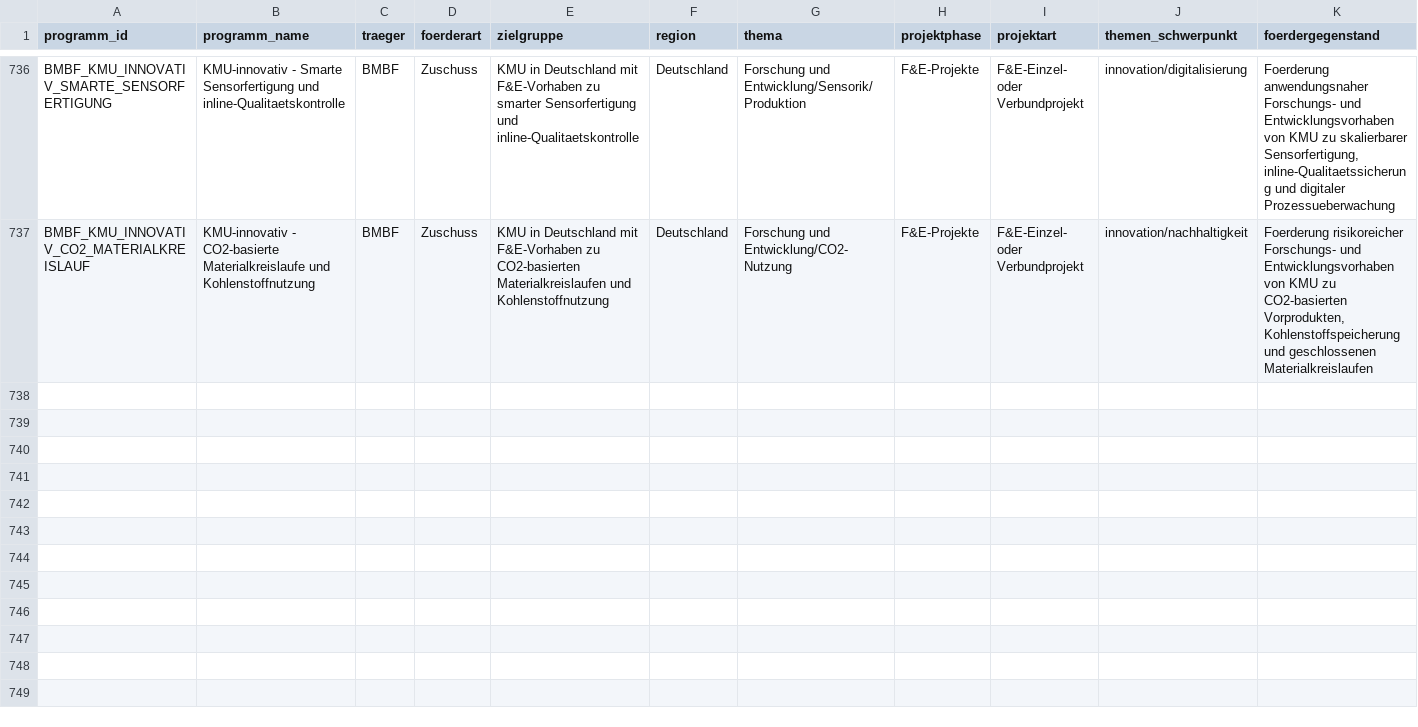
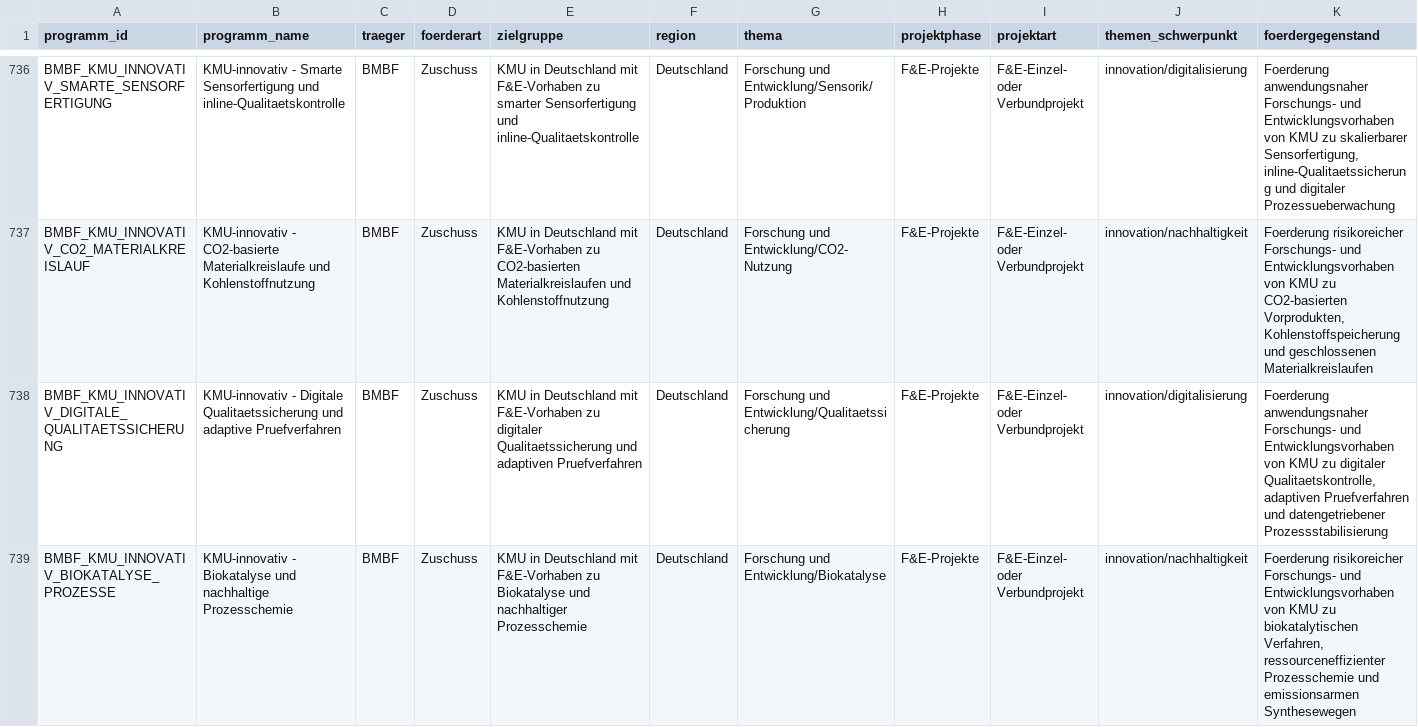
Before and after one commit to weissio/foerdermittel-navigator, a CSV file: data/foerderprogramme.csv, drawn as a sheet; only a part is shown, gaps mark what is left out; rows hold the shown columns only; the diff names each change by its address in the sheet, - before the commit and + after, or states it on an @@ line.

Commit message:
data: bmbf kmu-innovativ digital QA+biocatalysis +2

```diff
--- a/data/foerderprogramme.csv
+++ b/data/foerderprogramme.csv
+row 738: BMBF_KMU_INNOVATIV_DIGITALE_QUALITAETSSICHERUNG | KMU-innovativ - Digitale Qualitaetssicherung und adaptive Pruefverfahren | BMBF | Zuschuss | KMU in Deutschland mit F&E-Vorhaben zu digitaler Qualitaetssicherung und adaptiven Pruefverfahren | Deutschland | Forschung und Entwicklung/Qualitaetssicherung | F&E-Projekte | F&E-Einzel- oder Verbundprojekt | innovation/digitalisierung | Foerderung anwendungsnaher Forschungs- und Entwicklungsvorhaben von KMU zu digitaler Qualitaetskontrolle, adaptiven Pruefverfahren und datengetriebener Prozessstabilisierung
+row 739: BMBF_KMU_INNOVATIV_BIOKATALYSE_PROZESSE | KMU-innovativ - Biokatalyse und nachhaltige Prozesschemie | BMBF | Zuschuss | KMU in Deutschland mit F&E-Vorhaben zu Biokatalyse und nachhaltiger Prozesschemie | Deutschland | Forschung und Entwicklung/Biokatalyse | F&E-Projekte | F&E-Einzel- oder Verbundprojekt | innovation/nachhaltigkeit | Foerderung risikoreicher Forschungs- und Entwicklungsvorhaben von KMU zu biokatalytischen Verfahren, ressourceneffizienter Prozesschemie und emissionsarmen Synthesewegen
```
Also changed, not shown: 5 other files.
